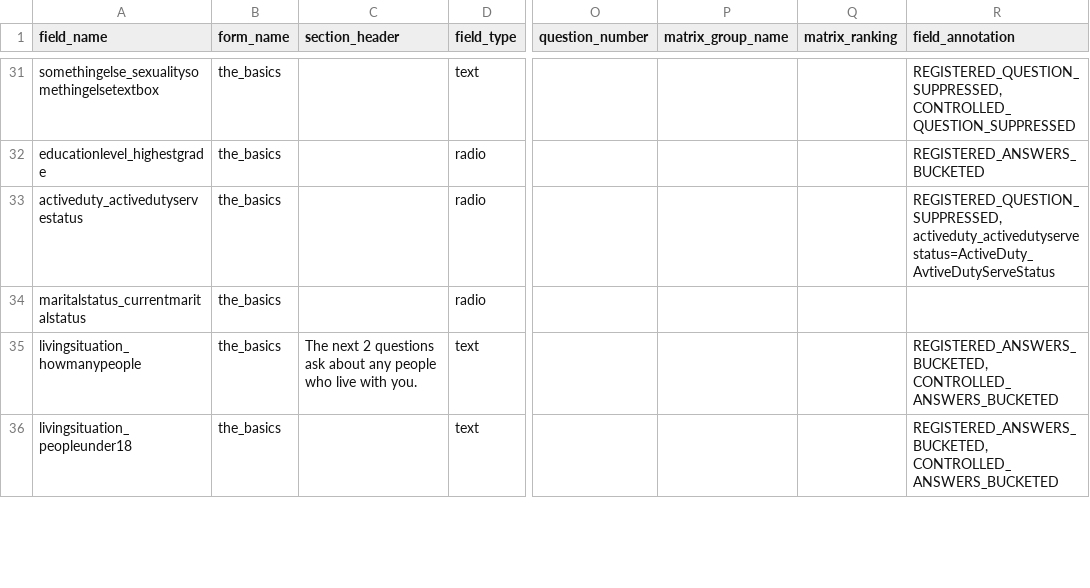
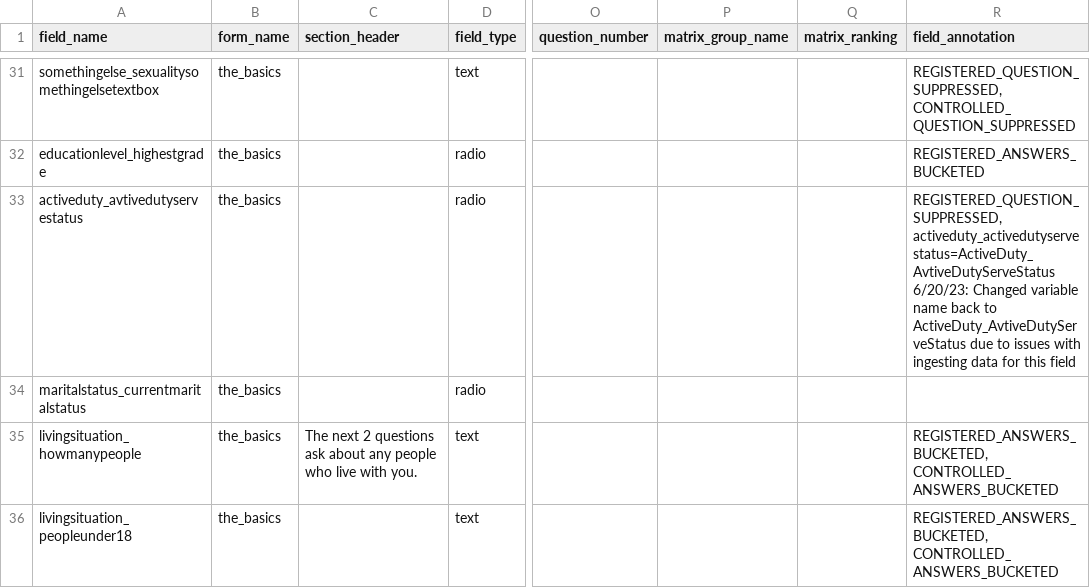
Before and after one commit to hwalker23/AoU-REDCap-DataDictionaries, a CSV file: english_data_dictionaries/english_basics.csv, drawn as a sheet; only a part is shown, gaps mark what is left out; ↵ is a line break in a cell; the diff names each change by its address in the sheet, - before the commit and + after, or states it on an @@ line.

Commit message:
Monthly Refresh of Data Dictionaries

```diff
--- a/english_data_dictionaries/english_basics.csv
+++ b/english_data_dictionaries/english_basics.csv
-A33 (field_name): activeduty_activedutyservestatus
+A33 (field_name): activeduty_avtivedutyservestatus
-R33 (field_annotation): REGISTERED_QUESTION_SUPPRESSED, activeduty_activedutyservestatus=ActiveDuty_AvtiveDutyServeStatus
+R33 (field_annotation): REGISTERED_QUESTION_SUPPRESSED, activeduty_activedutyservestatus=ActiveDuty_AvtiveDutyServeStatus ↵ 6/20/23: Changed variable name back to ActiveDuty_AvtiveDutyServeStatus due to issues with ingesting data for this field
```
Also changed, not shown: 10 other files.
